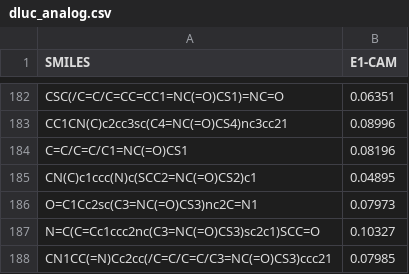
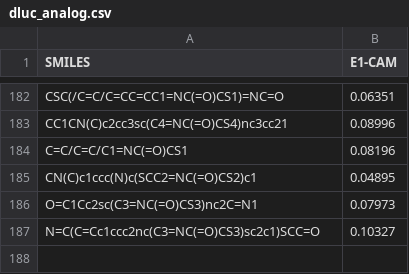
Before and after one commit to skmin-lab/GB_GA, a CSV file: dluc_analog.csv, drawn as a sheet; only a part is shown, gaps mark what is left out.

Commit message:
remove duplicated molecule in dluc_analog.csv

```diff
--- a/dluc_analog.csv
+++ b/dluc_analog.csv
@@ -187,2 +187 @@ O=C1Cc2sc(C3=NC(=O)CS3)nc2C=N1,0.07973
 N=C(C=Cc1ccc2nc(C3=NC(=O)CS3)sc2c1)SCC=O,0.10327
-CN1CC(=N)Cc2cc(/C=C/C=C/C3=NC(=O)CS3)ccc21,0.07985
```
